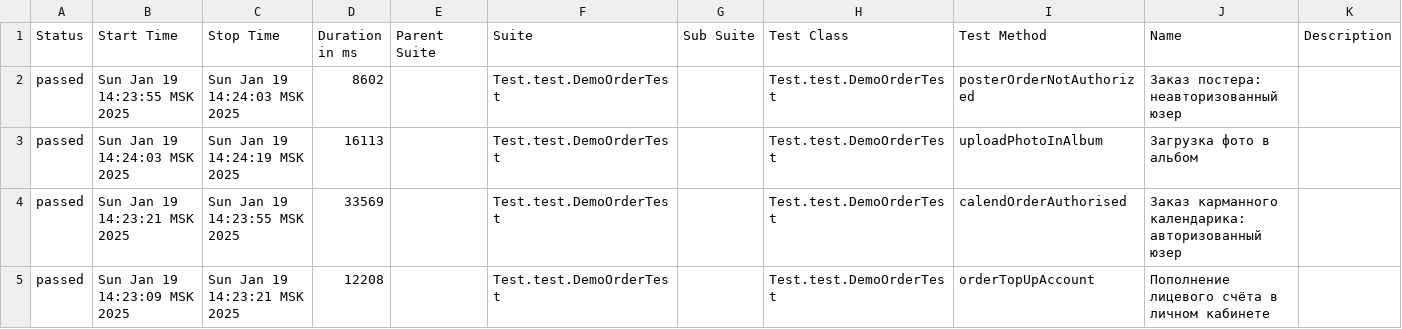
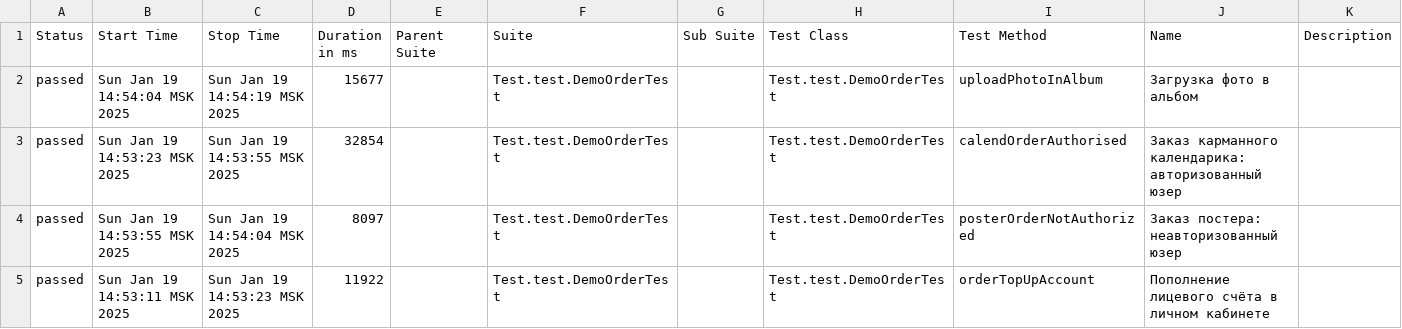
Before and after one commit to MariamPetr/allure-reports-for-web, a CSV file: web-master/allure-maven-plugin/data/suites.csv, drawn as a sheet.

Commit message:
Web Allure Report - master

```diff
--- a/web-master/allure-maven-plugin/data/suites.csv
+++ b/web-master/allure-maven-plugin/data/suites.csv
@@ -1,5 +1,5 @@
 "Status","Start Time","Stop Time","Duration in ms","Parent Suite","Suite","Sub Suite","Test Class","Test Method","Name","Description"
-"passed","Sun Jan 19 14:23:55 MSK 2025","Sun Jan 19 14:24:03 MSK 2025","8602","","Test.test.DemoOrderTest","","Test.test.DemoOrderTest","posterOrderNotAuthorized","Заказ постера: неавторизованный юзер",""
-"passed","Sun Jan 19 14:24:03 MSK 2025","Sun Jan 19 14:24:19 MSK 2025","16113","","Test.test.DemoOrderTest","","Test.test.DemoOrderTest","uploadPhotoInAlbum","Загрузка фото в альбом",""
-"passed","Sun Jan 19 14:23:21 MSK 2025","Sun Jan 19 14:23:55 MSK 2025","33569","","Test.test.DemoOrderTest","","Test.test.DemoOrderTest","calendOrderAuthorised","Заказ карманного календарика: авторизованный юзер",""
-"passed","Sun Jan 19 14:23:09 MSK 2025","Sun Jan 19 14:23:21 MSK 2025","12208","","Test.test.DemoOrderTest","","Test.test.DemoOrderTest","orderTopUpAccount","Пополнение лицевого счёта в личном кабинете",""
+"passed","Sun Jan 19 14:54:04 MSK 2025","Sun Jan 19 14:54:19 MSK 2025","15677","","Test.test.DemoOrderTest","","Test.test.DemoOrderTest","uploadPhotoInAlbum","Загрузка фото в альбом",""
+"passed","Sun Jan 19 14:53:23 MSK 2025","Sun Jan 19 14:53:55 MSK 2025","32854","","Test.test.DemoOrderTest","","Test.test.DemoOrderTest","calendOrderAuthorised","Заказ карманного календарика: авторизованный юзер",""
+"passed","Sun Jan 19 14:53:55 MSK 2025","Sun Jan 19 14:54:04 MSK 2025","8097","","Test.test.DemoOrderTest","","Test.test.DemoOrderTest","posterOrderNotAuthorized","Заказ постера: неавторизованный юзер",""
+"passed","Sun Jan 19 14:53:11 MSK 2025","Sun Jan 19 14:53:23 MSK 2025","11922","","Test.test.DemoOrderTest","","Test.test.DemoOrderTest","orderTopUpAccount","Пополнение лицевого счёта в личном кабинете",""
```
Also changed, not shown: 17 other files.
